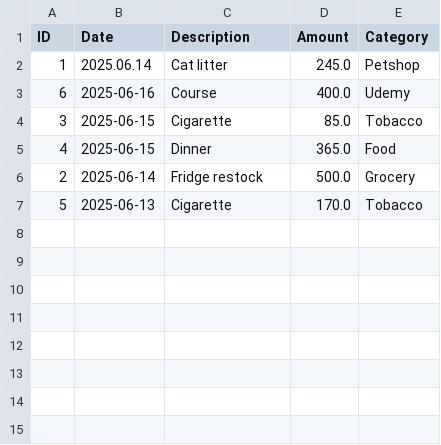
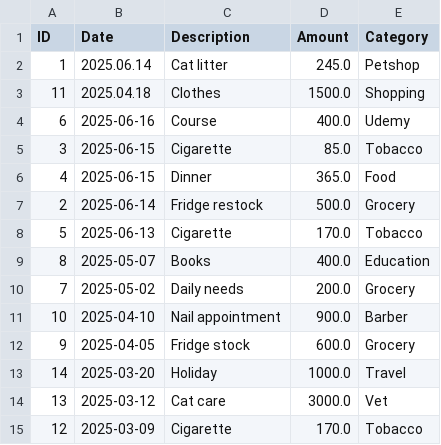
Before and after one commit to Selinoztrk/cli-expense-tracker, a CSV file: expenses_export.csv, drawn as a sheet; the diff names each change by its address in the sheet, - before the commit and + after, or states it on an @@ line.

```diff
--- a/expenses_export.csv
+++ b/expenses_export.csv
+row 3: 11 | 2025.04.18 | Clothes | 1500.0 | Shopping
+row 9: 8 | 2025-05-07 | Books | 400.0 | Education
+row 10: 7 | 2025-05-02 | Daily needs | 200.0 | Grocery
+row 11: 10 | 2025-04-10 | Nail appointment | 900.0 | Barber
+row 12: 9 | 2025-04-05 | Fridge stock | 600.0 | Grocery
+row 13: 14 | 2025-03-20 | Holiday | 1000.0 | Travel
+row 14: 13 | 2025-03-12 | Cat care | 3000.0 | Vet
+row 15: 12 | 2025-03-09 | Cigarette | 170.0 | Tobacco
```
Also changed, not shown: 7 other files.
